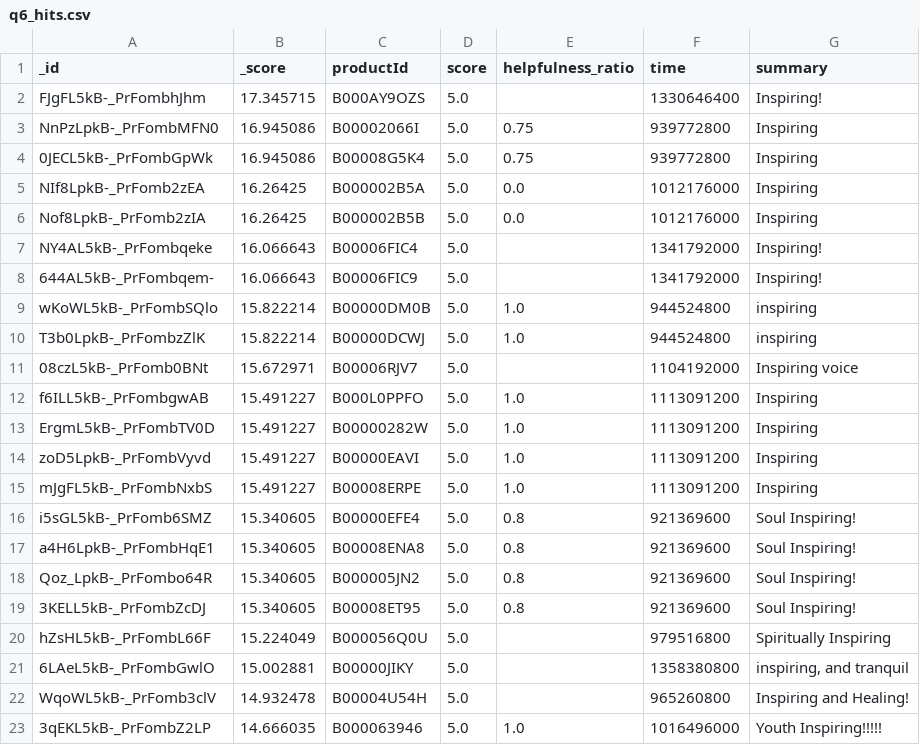
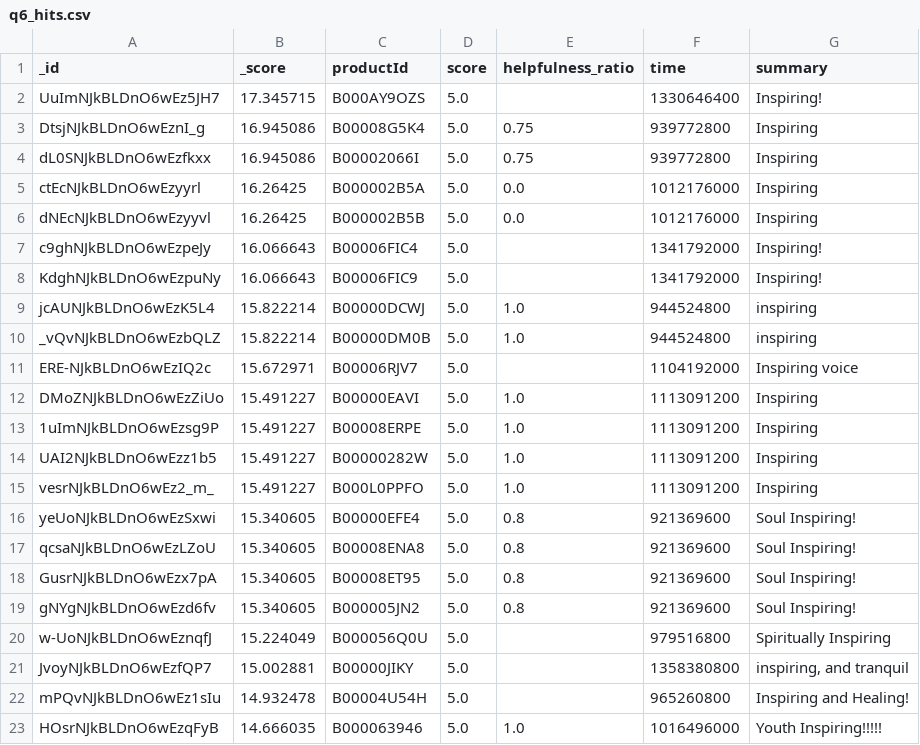
Before and after one commit to Sadegh-moh/DataBase-Project, a CSV file: outputs/q6_hits.csv, drawn as a sheet; only a part is shown; the diff covers the shown part only.

```diff
--- a/outputs/q6_hits.csv
+++ b/outputs/q6_hits.csv
@@ -1,23 +1,23 @@
 _id,_score,productId,score,helpfulness_ratio,time,summary
-FJgFL5kB-_PrFombhJhm,17.345715,B000AY9OZS,5.0,,1330646400,Inspiring!
-NnPzLpkB-_PrFombMFN0,16.945086,B00002066I,5.0,0.75,939772800,Inspiring
-0JECL5kB-_PrFombGpWk,16.945086,B00008G5K4,5.0,0.75,939772800,Inspiring
-NIf8LpkB-_PrFomb2zEA,16.26425,B000002B5A,5.0,0.0,1012176000,Inspiring
-Nof8LpkB-_PrFomb2zIA,16.26425,B000002B5B,5.0,0.0,1012176000,Inspiring
-NY4AL5kB-_PrFombqeke,16.066643,B00006FIC4,5.0,,1341792000,Inspiring!
-644AL5kB-_PrFombqem-,16.066643,B00006FIC9,5.0,,1341792000,Inspiring!
-wKoWL5kB-_PrFombSQlo,15.822214,B00000DM0B,5.0,1.0,944524800,inspiring
-T3b0LpkB-_PrFombzZlK,15.822214,B00000DCWJ,5.0,1.0,944524800,inspiring
-08czL5kB-_PrFomb0BNt,15.672971,B00006RJV7,5.0,,1104192000,Inspiring voice
-f6ILL5kB-_PrFombgwAB,15.491227,B000L0PPFO,5.0,1.0,1113091200,Inspiring
-ErgmL5kB-_PrFombTV0D,15.491227,B00000282W,5.0,1.0,1113091200,Inspiring
-zoD5LpkB-_PrFombVyvd,15.491227,B00000EAVI,5.0,1.0,1113091200,Inspiring
-mJgFL5kB-_PrFombNxbS,15.491227,B00008ERPE,5.0,1.0,1113091200,Inspiring
-i5sGL5kB-_PrFomb6SMZ,15.340605,B00000EFE4,5.0,0.8,921369600,Soul Inspiring!
-a4H6LpkB-_PrFombHqE1,15.340605,B00008ENA8,5.0,0.8,921369600,Soul Inspiring!
-Qoz_LpkB-_PrFombo64R,15.340605,B000005JN2,5.0,0.8,921369600,Soul Inspiring!
-3KELL5kB-_PrFombZcDJ,15.340605,B00008ET95,5.0,0.8,921369600,Soul Inspiring!
-hZsHL5kB-_PrFombL66F,15.224049,B000056Q0U,5.0,,979516800,Spiritually Inspiring
-6LAeL5kB-_PrFombGwlO,15.002881,B00000JIKY,5.0,,1358380800,"inspiring, and tranquil"
-WqoWL5kB-_PrFomb3clV,14.932478,B00004U54H,5.0,,965260800,Inspiring and Healing!
-3qEKL5kB-_PrFombZ2LP,14.666035,B000063946,5.0,1.0,1016496000,Youth Inspiring!!!!!
+UuImNJkBLDnO6wEz5JH7,17.345715,B000AY9OZS,5.0,,1330646400,Inspiring!
+DtsjNJkBLDnO6wEznI_g,16.945086,B00008G5K4,5.0,0.75,939772800,Inspiring
+dL0SNJkBLDnO6wEzfkxx,16.945086,B00002066I,5.0,0.75,939772800,Inspiring
+ctEcNJkBLDnO6wEzyyrl,16.26425,B000002B5A,5.0,0.0,1012176000,Inspiring
+dNEcNJkBLDnO6wEzyyvl,16.26425,B000002B5B,5.0,0.0,1012176000,Inspiring
+c9ghNJkBLDnO6wEzpeJy,16.066643,B00006FIC4,5.0,,1341792000,Inspiring!
+KdghNJkBLDnO6wEzpuNy,16.066643,B00006FIC9,5.0,,1341792000,Inspiring!
+jcAUNJkBLDnO6wEzK5L4,15.822214,B00000DCWJ,5.0,1.0,944524800,inspiring
+_vQvNJkBLDnO6wEzbQLZ,15.822214,B00000DM0B,5.0,1.0,944524800,inspiring
+ERE-NJkBLDnO6wEzIQ2c,15.672971,B00006RJV7,5.0,,1104192000,Inspiring voice
+DMoZNJkBLDnO6wEzZiUo,15.491227,B00000EAVI,5.0,1.0,1113091200,Inspiring
+1uImNJkBLDnO6wEzsg9P,15.491227,B00008ERPE,5.0,1.0,1113091200,Inspiring
+UAI2NJkBLDnO6wEzz1b5,15.491227,B00000282W,5.0,1.0,1113091200,Inspiring
+vesrNJkBLDnO6wEz2_m_,15.491227,B000L0PPFO,5.0,1.0,1113091200,Inspiring
+yeUoNJkBLDnO6wEzSxwi,15.340605,B00000EFE4,5.0,0.8,921369600,Soul Inspiring!
+qcsaNJkBLDnO6wEzLZoU,15.340605,B00008ENA8,5.0,0.8,921369600,Soul Inspiring!
+GusrNJkBLDnO6wEzx7pA,15.340605,B00008ET95,5.0,0.8,921369600,Soul Inspiring!
+gNYgNJkBLDnO6wEzd6fv,15.340605,B000005JN2,5.0,0.8,921369600,Soul Inspiring!
+w-UoNJkBLDnO6wEznqfJ,15.224049,B000056Q0U,5.0,,979516800,Spiritually Inspiring
+JvoyNJkBLDnO6wEzfQP7,15.002881,B00000JIKY,5.0,,1358380800,"inspiring, and tranquil"
+mPQvNJkBLDnO6wEz1sIu,14.932478,B00004U54H,5.0,,965260800,Inspiring and Healing!
+HOsrNJkBLDnO6wEzqFyB,14.666035,B000063946,5.0,1.0,1016496000,Youth Inspiring!!!!!
```
Also changed, not shown: 116 edited cells elsewhere in this file, outputs/q1_hits.csv, outputs/q3_hits.csv, 46 other files.
